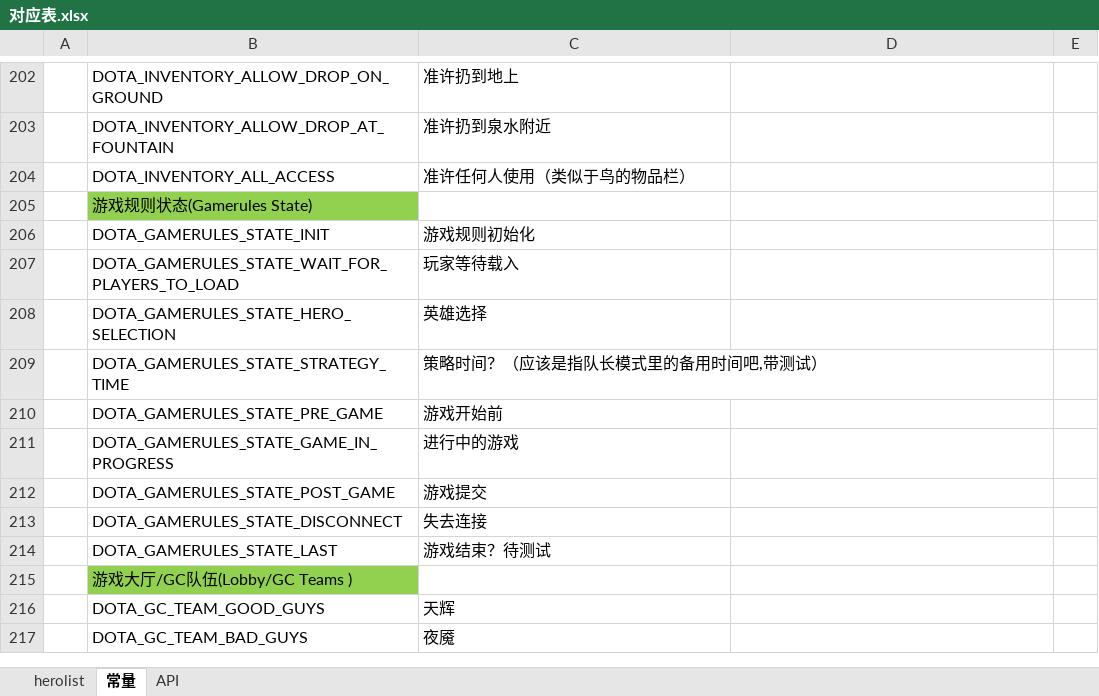
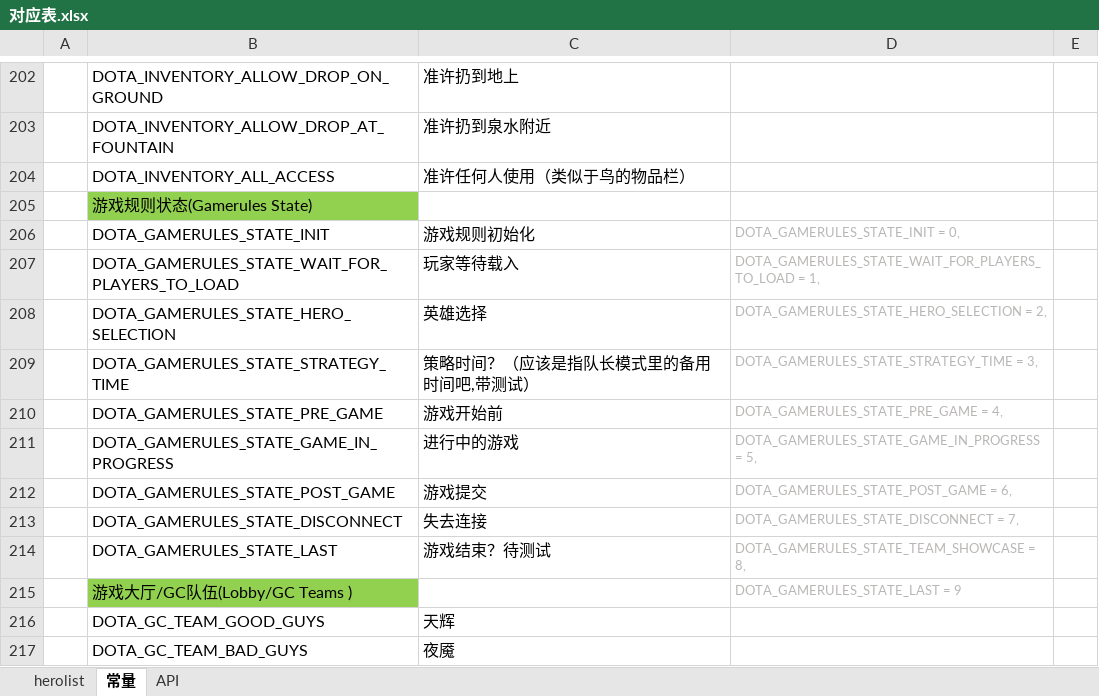
Before and after one commit to jungog/dota2test, an Excel workbook: 对应表.xlsx, sheet 常量, drawn as a sheet; only a part is shown, gaps mark what is left out; values as stored, in another font and other column widths than the file's, no borders; the diff names each change by its address in the sheet, - before the commit and + after, or states it on an @@ line.

```diff
--- a/对应表.xlsx (sheet 常量)
+++ b/对应表.xlsx (sheet 常量)
-D206: (empty)
+D206: DOTA_GAMERULES_STATE_INIT = 0,
-D207: (empty)
+D207: DOTA_GAMERULES_STATE_WAIT_FOR_PLAYERS_TO_LOAD = 1,
-D208: (empty)
+D208: DOTA_GAMERULES_STATE_HERO_SELECTION = 2,
-D209: (empty)
+D209: DOTA_GAMERULES_STATE_STRATEGY_TIME = 3,
-D210: (empty)
+D210: DOTA_GAMERULES_STATE_PRE_GAME = 4,
-D211: (empty)
+D211: DOTA_GAMERULES_STATE_GAME_IN_PROGRESS = 5,
-D212: (empty)
+D212: DOTA_GAMERULES_STATE_POST_GAME = 6,
-D213: (empty)
+D213: DOTA_GAMERULES_STATE_DISCONNECT = 7,
-D214: (empty)
+D214: DOTA_GAMERULES_STATE_TEAM_SHOWCASE = 8,
-D215: (empty)
+D215: DOTA_GAMERULES_STATE_LAST = 9
```
Also changed, not shown: 10 other files.
